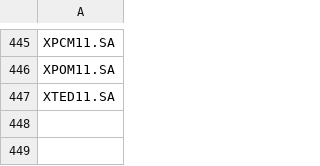
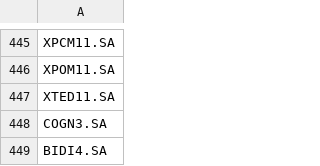
Before and after one commit to emersonsoaressc/economics, a CSV file: base_csv/stocks.csv, drawn as a sheet; only a part is shown, gaps mark what is left out.

Commit message:
V1

```diff
--- a/base_csv/stocks.csv
+++ b/base_csv/stocks.csv
@@ -447 +447,3 @@ XPOM11.SA
 XTED11.SA
+COGN3.SA
+BIDI4.SA
```
